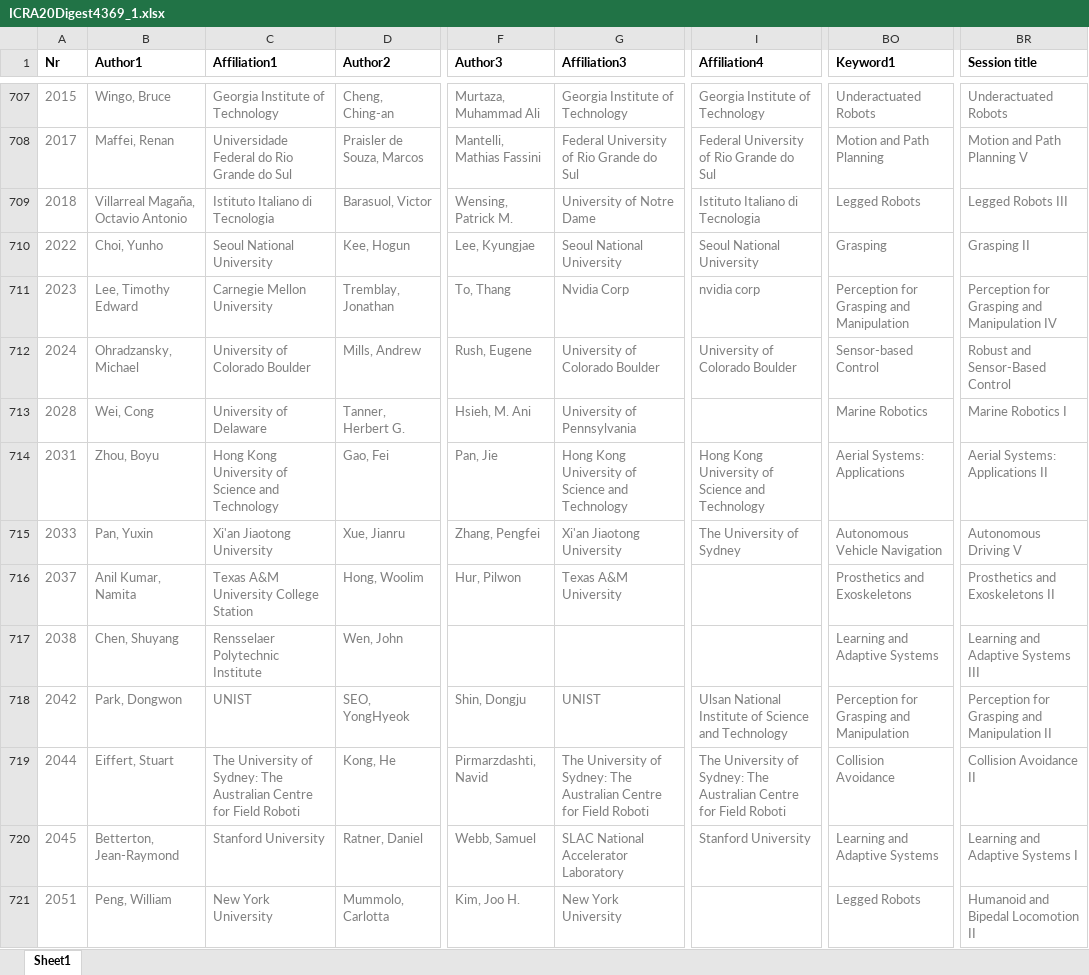
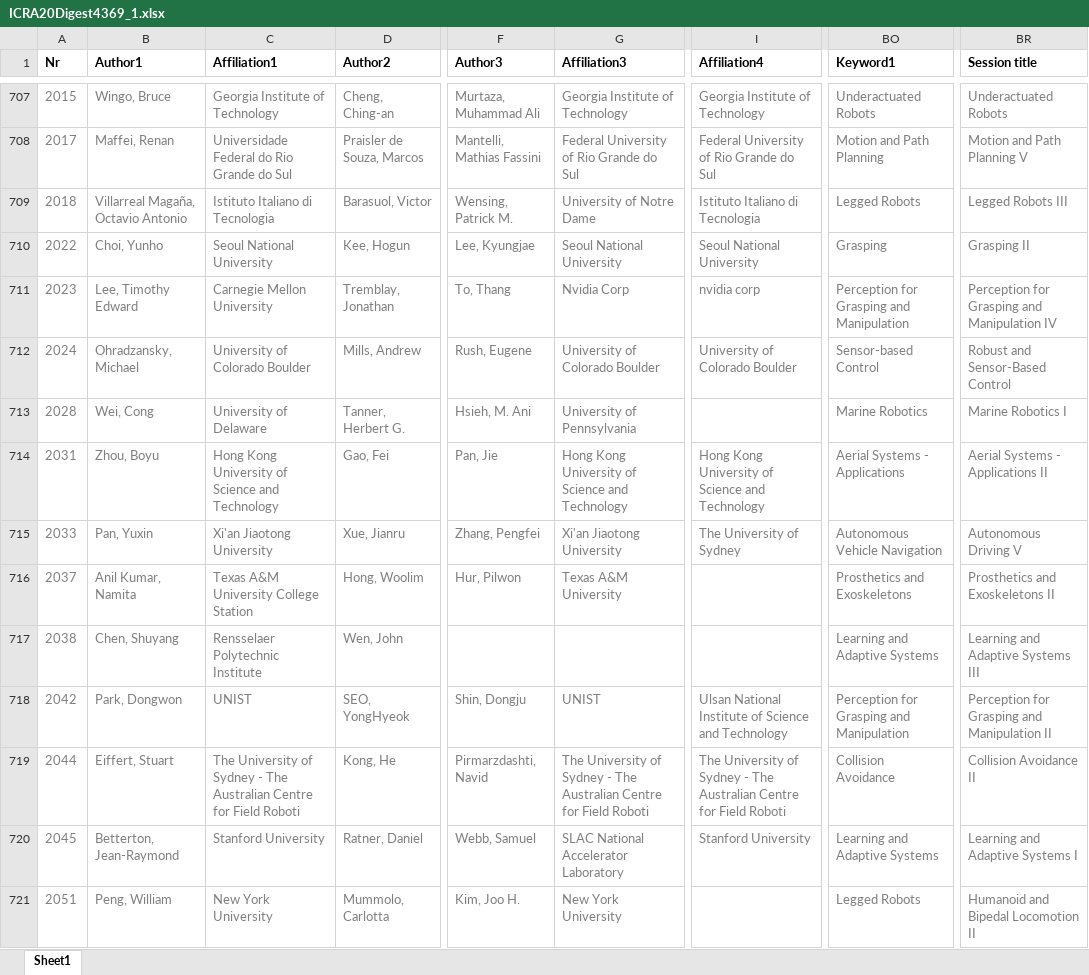
Before and after one commit to akdba0207/IROS20Ondemand, an Excel workbook: polls/ICRA20Digest4369_1.xlsx, sheet Sheet1, drawn as a sheet; only a part is shown, gaps mark what is left out; values as stored, in another font and other column widths than the file's, no borders; the diff covers the shown part only; the diff names each change by its address in the sheet, - before the commit and + after, or states it on an @@ line.

```diff
--- a/polls/ICRA20Digest4369_1.xlsx (sheet Sheet1)
+++ b/polls/ICRA20Digest4369_1.xlsx (sheet Sheet1)
-BO714 (Keyword1): Aerial Systems: Applications
+BO714 (Keyword1): Aerial Systems - Applications
-BR714 (Session title): Aerial Systems: Applications II
+BR714 (Session title): Aerial Systems - Applications II
-C719 (Affiliation1): …University of Sydney: The Australian…
+C719 (Affiliation1): …University of Sydney - The Australian…
-G719 (Affiliation3): …University of Sydney: The Australian…
+G719 (Affiliation3): …University of Sydney - The Australian…
-I719 (Affiliation4): …University of Sydney: The Australian…
+I719 (Affiliation4): …University of Sydney - The Australian…
```
Also changed, not shown: 619 edited cells elsewhere in this sheet, 28 other files.
